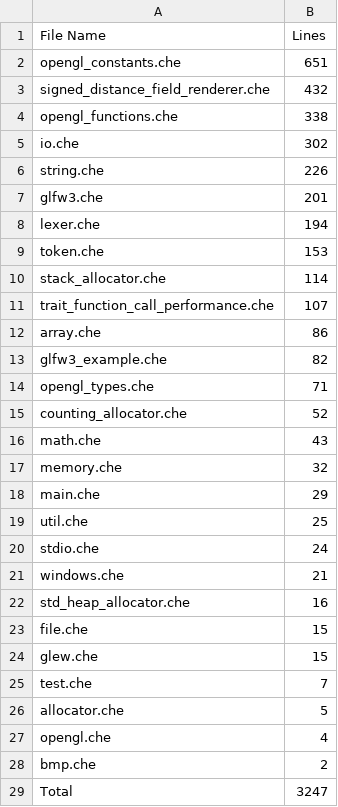
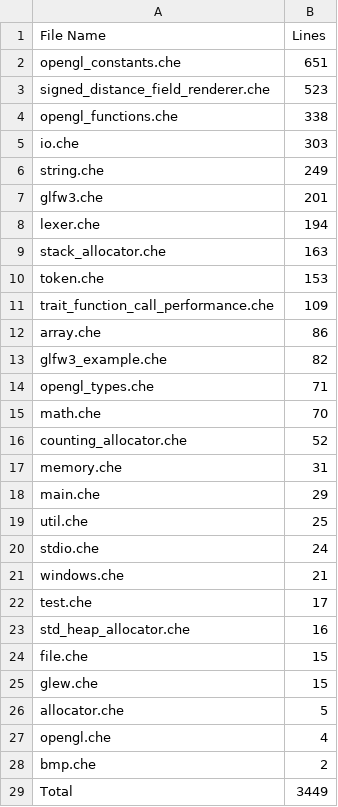
Before and after one commit to CheezLang/CheezLang, a CSV file: examples/loc.csv, drawn as a sheet.

```diff
--- a/examples/loc.csv
+++ b/examples/loc.csv
@@ -2,11 +2,11 @@
 opengl_constants.che,651
-signed_distance_field_renderer.che,432
+signed_distance_field_renderer.che,523
 opengl_functions.che,338
-io.che,302
-string.che,226
+io.che,303
+string.che,249
 glfw3.che,201
 lexer.che,194
+stack_allocator.che,163
 token.che,153
-stack_allocator.che,114
-trait_function_call_performance.che,107
+trait_function_call_performance.che,109
 array.che,86
@@ -14,5 +14,5 @@ glfw3_example.che,82
 opengl_types.che,71
+math.che,70
 counting_allocator.che,52
-math.che,43
-memory.che,32
+memory.che,31
 main.che,29
@@ -21,2 +21,3 @@ stdio.che,24
 windows.che,21
+test.che,17
 std_heap_allocator.che,16
@@ -24,3 +25,2 @@ file.che,15
 glew.che,15
-test.che,7
 allocator.che,5
@@ -28,2 +28,2 @@ opengl.che,4
 bmp.che,2
-Total,3247
+Total,3449
```
Also changed, not shown: CheezCompiler/loc.csv, 3 other files.
